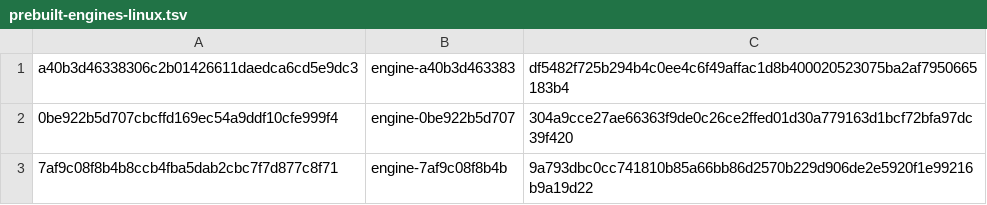
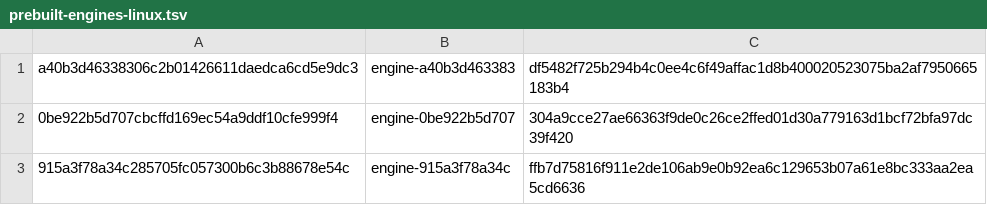
Before and after one commit to HarshitRuwali/ardia, a TSV file: packages/ardiacore/prebuilt-engines-linux.tsv, drawn as a sheet; removed rows and columns are numbered as before the commit, all else as after; the diff names each change by its address in the sheet, - before the commit and + after, or states it on an @@ line.

Commit message:
Linux engine 915a3f78a34c: GeoClue's running client follows the accuracy its watchers want
Built from b08e0e514. Its row replaces engine-7af9c08f8b4b's, which nothing else used.

```diff
--- a/packages/ardiacore/prebuilt-engines-linux.tsv
+++ b/packages/ardiacore/prebuilt-engines-linux.tsv
-row 3: 7af9c08f8b4b8ccb4fba5dab2cbc7f7d877c8f71 | engine-7af9c08f8b4b | 9a793dbc0cc741810b85a66bb86d2570b229d906de2e5920f1e99216b9a19d22
+row 3: 915a3f78a34c285705fc057300b6c3b88678e54c | engine-915a3f78a34c | ffb7d75816f911e2de106ab9e0b92ea6c129653b07a61e8bc333aa2ea5cd6636
```
